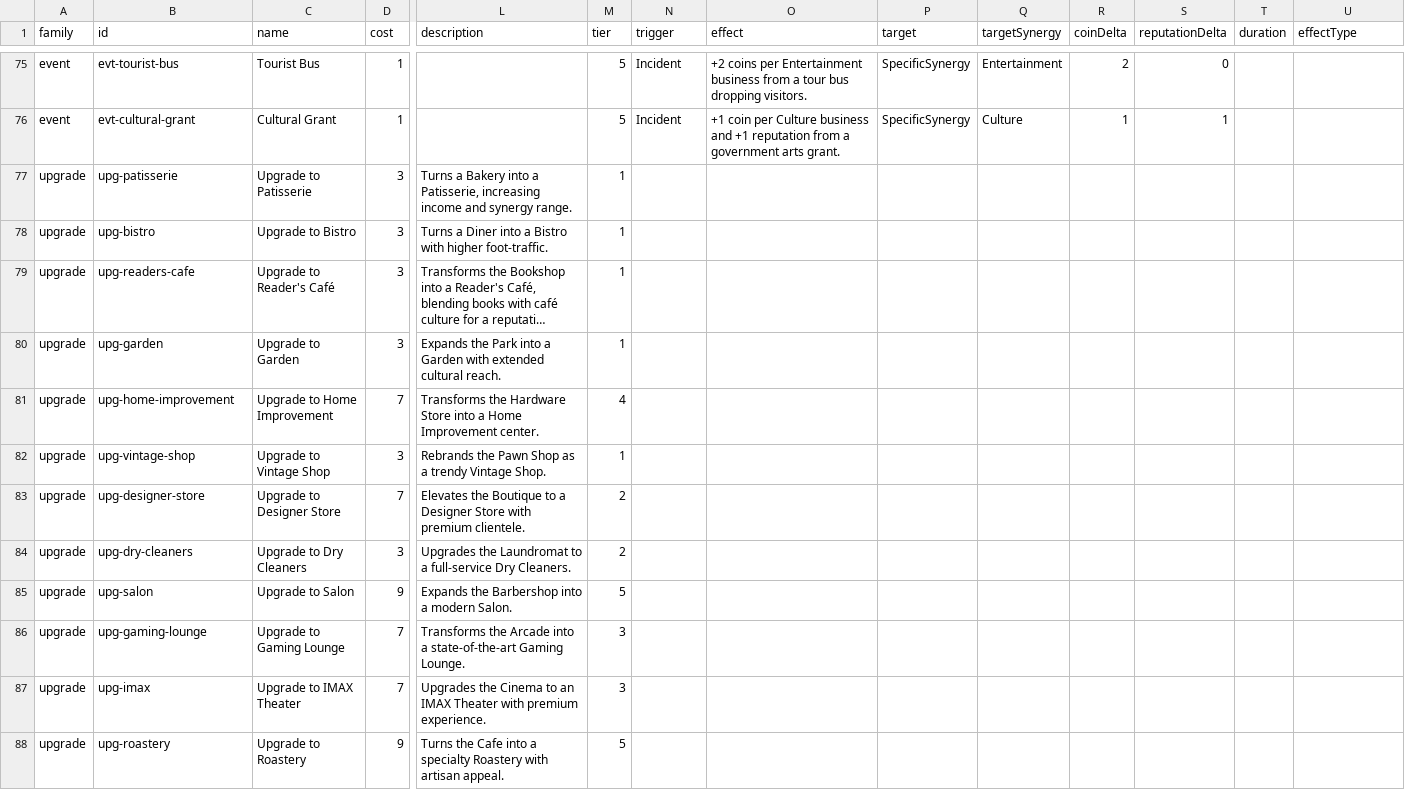
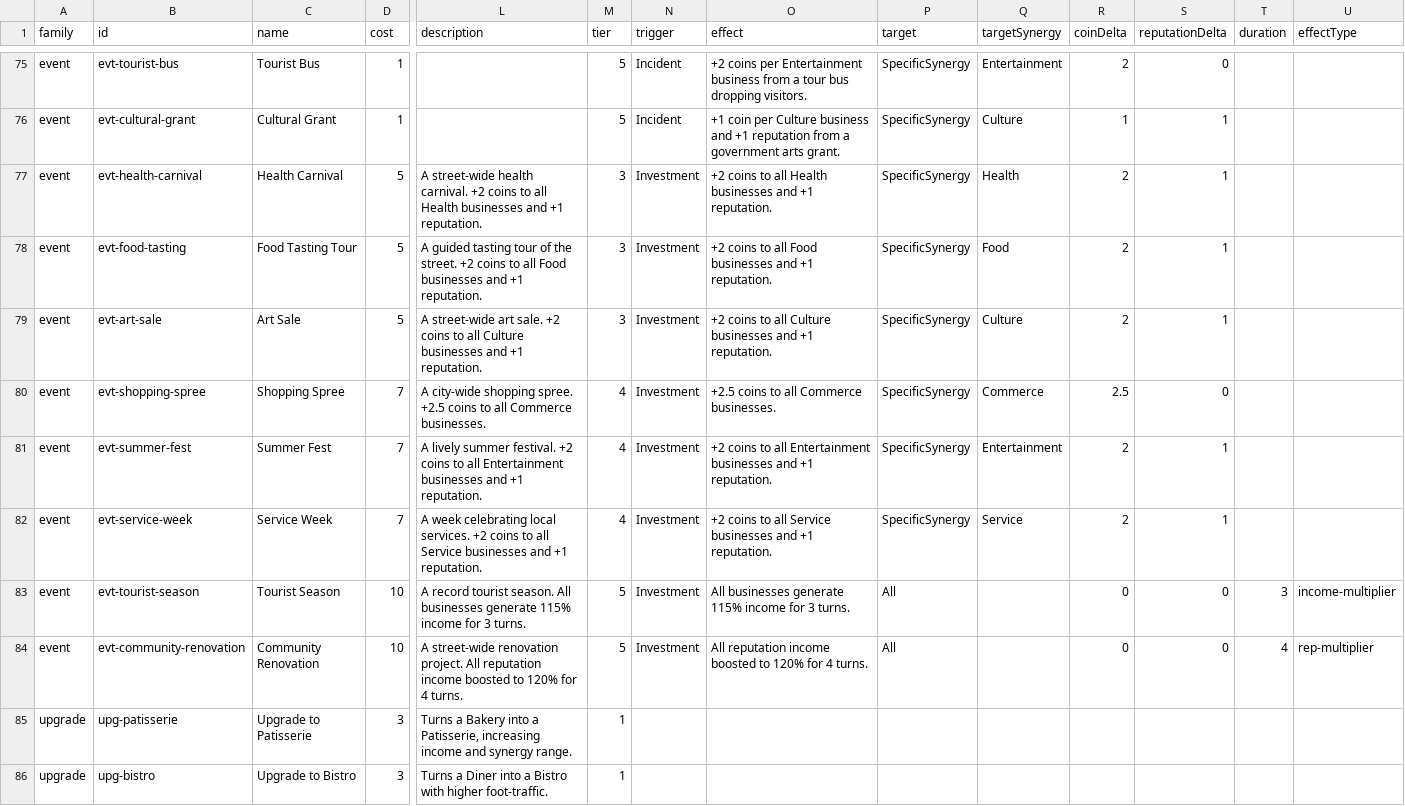
Before and after one commit to TheWizardsCode/Tableau-Card-Engine, a CSV file: example-games/main-street/card-data.csv, drawn as a sheet; only a part is shown, gaps mark what is left out; the shorter side is filled out with more unchanged rows; long unchanged cells end in …; rows hold the shown columns only; the diff names each change by its address in the sheet, - before the commit and + after, or states it on an @@ line.

```diff
--- a/example-games/main-street/card-data.csv
+++ b/example-games/main-street/card-data.csv
+row 77: event | evt-health-carnival | Health Carnival | 5 | A street-wide health carnival. +2 coins to all Health businesses and +1 reputation. | 3 | Investment | +2 coins to all Health businesses and +1 reputation. | SpecificSynergy | Health | 2 | 1
+row 78: event | evt-food-tasting | Food Tasting Tour | 5 | A guided tasting tour of the street. +2 coins to all Food businesses and +1 reputation. | 3 | Investment | +2 coins to all Food businesses and +1 reputation. | SpecificSynergy | Food | 2 | 1
+row 79: event | evt-art-sale | Art Sale | 5 | A street-wide art sale. +2 coins to all Culture businesses and +1 reputation. | 3 | Investment | +2 coins to all Culture businesses and +1 reputation. | SpecificSynergy | Culture | 2 | 1
+row 80: event | evt-shopping-spree | Shopping Spree | 7 | A city-wide shopping spree. +2.5 coins to all Commerce businesses. | 4 | Investment | +2.5 coins to all Commerce businesses. | SpecificSynergy | Commerce | 2.5 | 0
+row 81: event | evt-summer-fest | Summer Fest | 7 | A lively summer festival. +2 coins to all Entertainment businesses and +1 reputation. | 4 | Investment | +2 coins to all Entertainment businesses and +1 reputation. | SpecificSynergy | Entertainment | 2 | 1
+row 82: event | evt-service-week | Service Week | 7 | A week celebrating local services. +2 coins to all Service businesses and +1 reputation. | 4 | Investment | +2 coins to all Service businesses and +1 reputation. | SpecificSynergy | Service | 2 | 1
+row 83: event | evt-tourist-season | Tourist Season | 10 | A record tourist season. All businesses generate 115% income for 3 turns. | 5 | Investment | All businesses generate 115% income for 3 turns. | All |  | 0 | 0 | 3 | income-multiplier
+row 84: event | evt-community-renovation | Community Renovation | 10 | A street-wide renovation project. All reputation income boosted to 120% for 4 turns. | 5 | Investment | All reputation income boosted to 120% for 4 turns. | All |  | 0 | 0 | 4 | rep-multiplier
```
Also changed, not shown: 25 other files.
